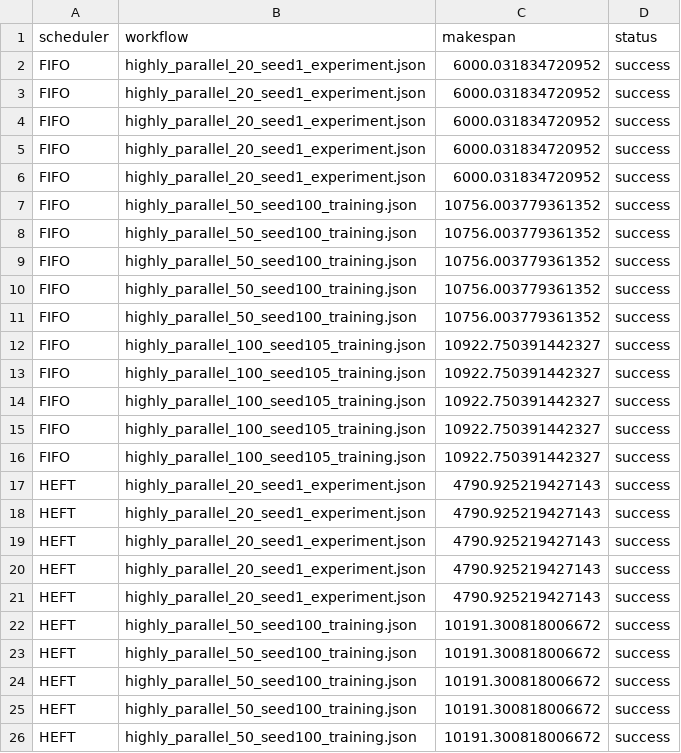
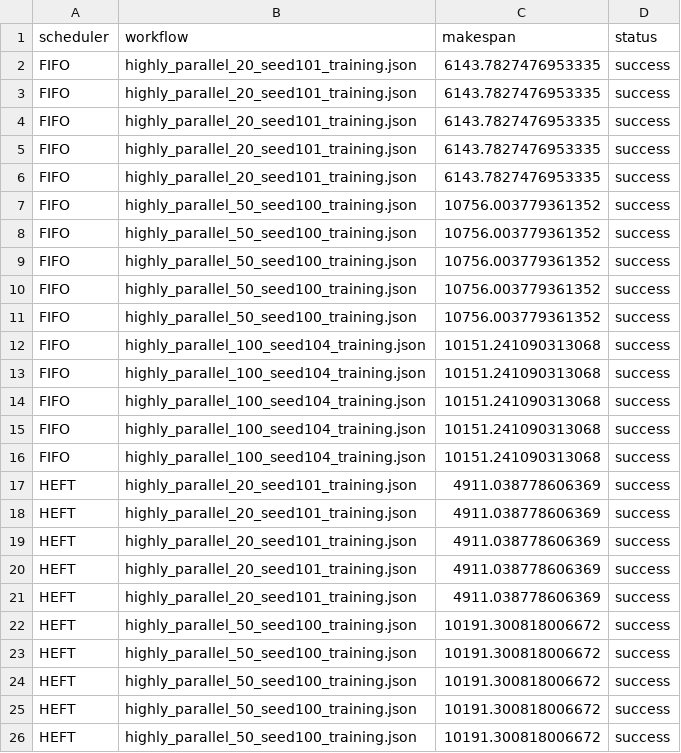
Before and after one commit to TicRAG/wass, a CSV file: results/final_experiments/detailed_results.csv, drawn as a sheet; only a part is shown; the diff covers the shown part only.

```diff
--- a/results/final_experiments/detailed_results.csv
+++ b/results/final_experiments/detailed_results.csv
@@ -1,7 +1,7 @@
 scheduler,workflow,makespan,status
-FIFO,highly_parallel_20_seed1_experiment.json,6000.031834720952,success
-FIFO,highly_parallel_20_seed1_experiment.json,6000.031834720952,success
-FIFO,highly_parallel_20_seed1_experiment.json,6000.031834720952,success
-FIFO,highly_parallel_20_seed1_experiment.json,6000.031834720952,success
-FIFO,highly_parallel_20_seed1_experiment.json,6000.031834720952,success
+FIFO,highly_parallel_20_seed101_training.json,6143.7827476953335,success
+FIFO,highly_parallel_20_seed101_training.json,6143.7827476953335,success
+FIFO,highly_parallel_20_seed101_training.json,6143.7827476953335,success
+FIFO,highly_parallel_20_seed101_training.json,6143.7827476953335,success
+FIFO,highly_parallel_20_seed101_training.json,6143.7827476953335,success
 FIFO,highly_parallel_50_seed100_training.json,10756.003779361352,success
@@ -11,12 +11,12 @@ FIFO,highly_parallel_50_seed100_training.json,10756.003779361352,success
 FIFO,highly_parallel_50_seed100_training.json,10756.003779361352,success
-FIFO,highly_parallel_100_seed105_training.json,10922.750391442327,success
-FIFO,highly_parallel_100_seed105_training.json,10922.750391442327,success
-FIFO,highly_parallel_100_seed105_training.json,10922.750391442327,success
-FIFO,highly_parallel_100_seed105_training.json,10922.750391442327,success
-FIFO,highly_parallel_100_seed105_training.json,10922.750391442327,success
-HEFT,highly_parallel_20_seed1_experiment.json,4790.925219427143,success
-HEFT,highly_parallel_20_seed1_experiment.json,4790.925219427143,success
-HEFT,highly_parallel_20_seed1_experiment.json,4790.925219427143,success
-HEFT,highly_parallel_20_seed1_experiment.json,4790.925219427143,success
-HEFT,highly_parallel_20_seed1_experiment.json,4790.925219427143,success
+FIFO,highly_parallel_100_seed104_training.json,10151.241090313068,success
+FIFO,highly_parallel_100_seed104_training.json,10151.241090313068,success
+FIFO,highly_parallel_100_seed104_training.json,10151.241090313068,success
+FIFO,highly_parallel_100_seed104_training.json,10151.241090313068,success
+FIFO,highly_parallel_100_seed104_training.json,10151.241090313068,success
+HEFT,highly_parallel_20_seed101_training.json,4911.038778606369,success
+HEFT,highly_parallel_20_seed101_training.json,4911.038778606369,success
+HEFT,highly_parallel_20_seed101_training.json,4911.038778606369,success
+HEFT,highly_parallel_20_seed101_training.json,4911.038778606369,success
+HEFT,highly_parallel_20_seed101_training.json,4911.038778606369,success
 HEFT,highly_parallel_50_seed100_training.json,10191.300818006672,success
```
Also changed, not shown: 1 added row, 1 removed row and 33 edited cells elsewhere in this file, results/final_experiments/summary_results.csv, 13 other files.
